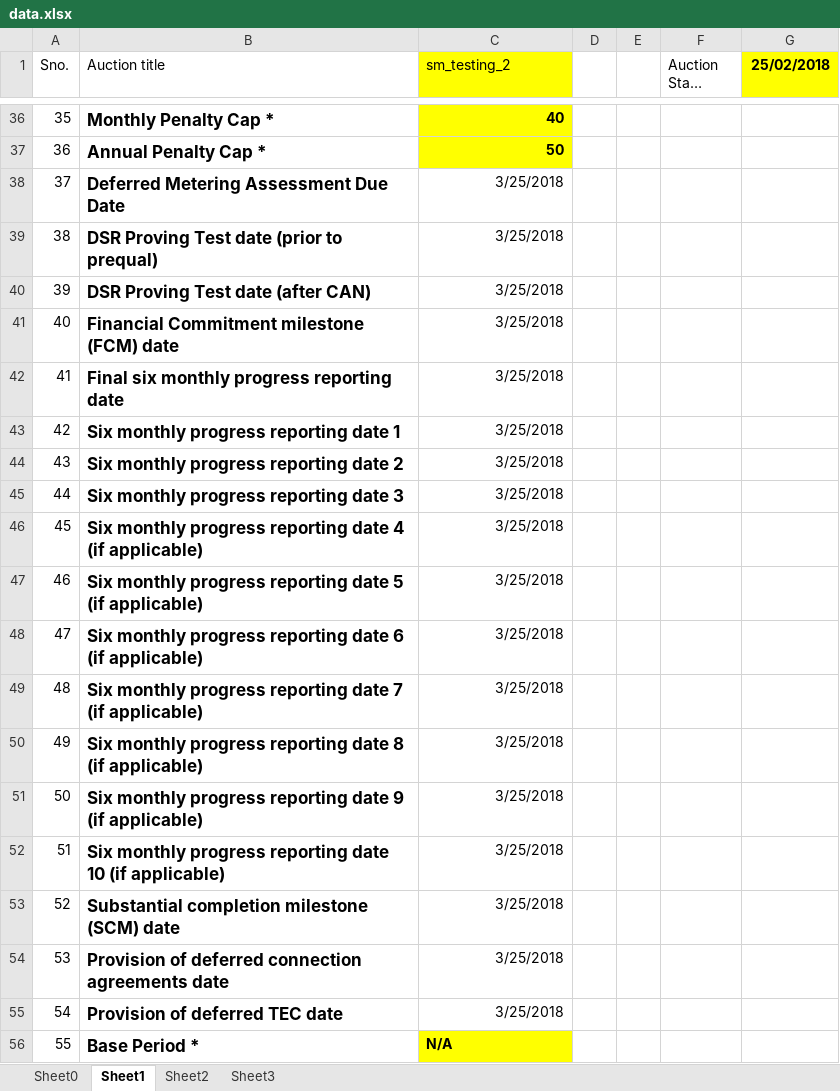
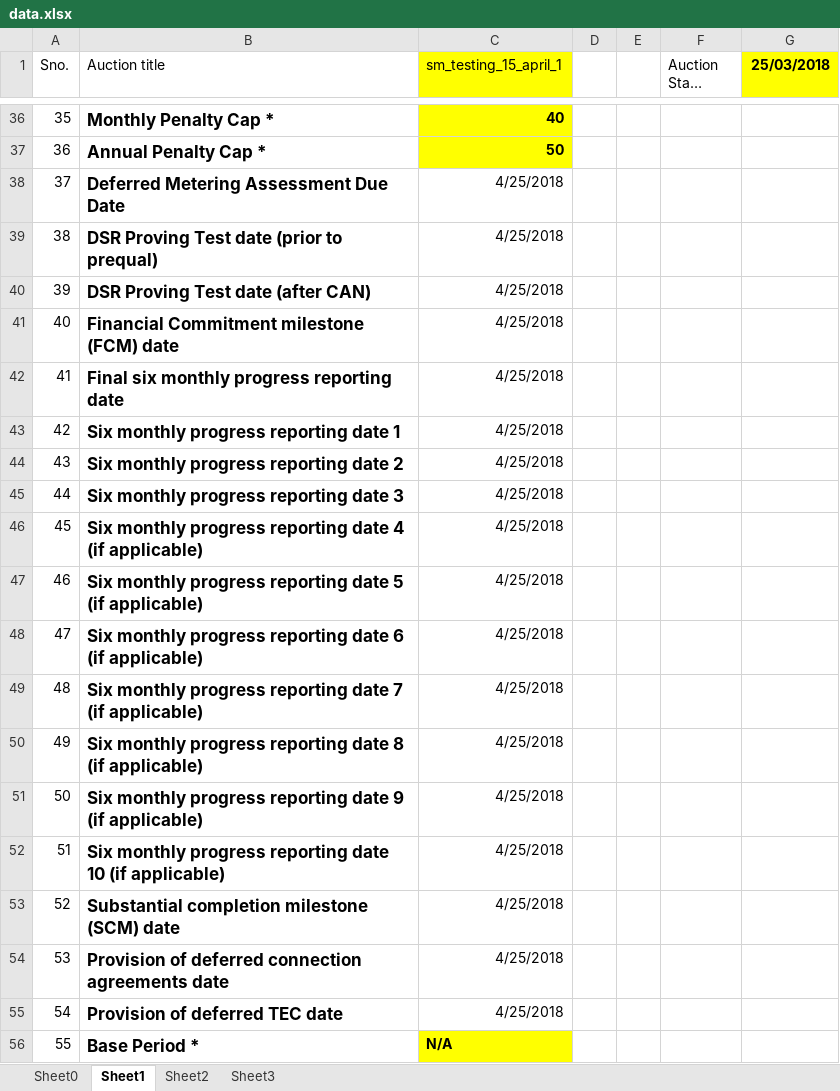
Before and after one commit to SahilManchanda/test01, an Excel workbook: smoke/data.xlsx, sheet Sheet1, drawn as a sheet; only a part is shown, gaps mark what is left out; long unchanged cells end in …; values as stored, in another font and other column widths than the file's, no borders; the diff covers the shown part only; the diff names each change by its address in the sheet, - before the commit and + after, or states it on an @@ line.

```diff
--- a/smoke/data.xlsx (sheet Sheet1)
+++ b/smoke/data.xlsx (sheet Sheet1)
-C1: sm_testing_2
+C1: sm_testing_15_april_1
-G1: 25/02/2018
+G1: 25/03/2018
-C38:C55 (sm_testing_15_april_1): 3/25/2018
+C38:C55 (sm_testing_15_april_1): 4/25/2018
```
Also changed, not shown: 26 edited cells elsewhere in this sheet, sheet Sheet2, sheet Sheet0, 27 other files.
